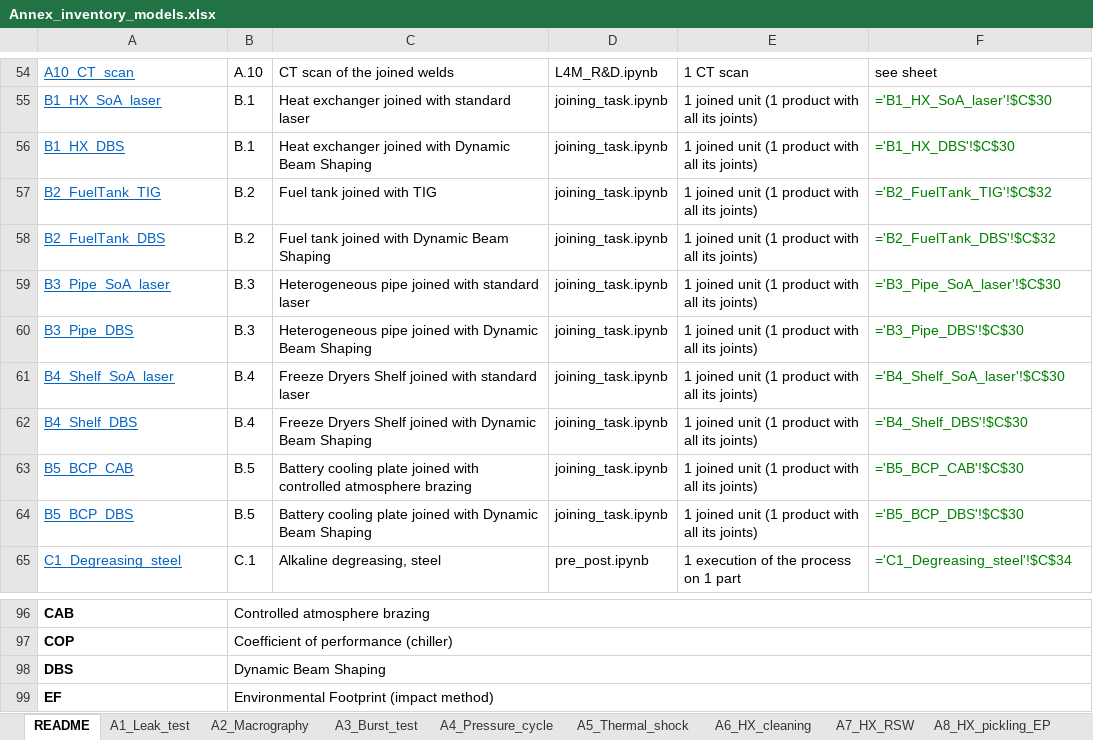
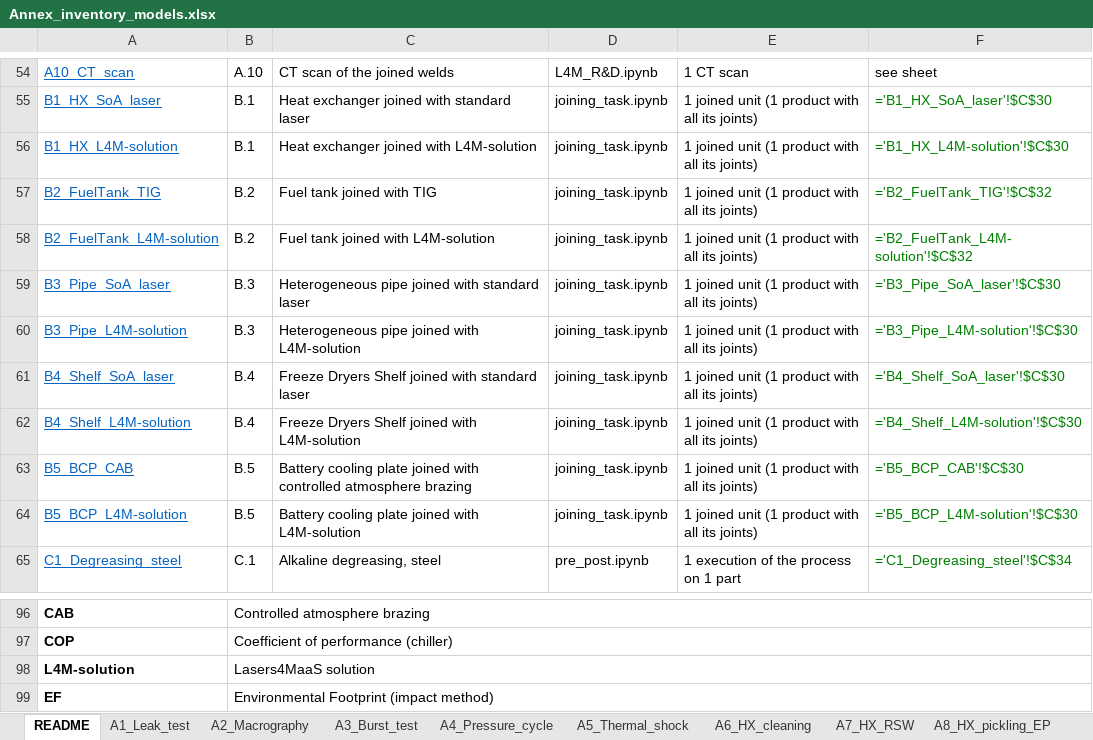
Before and after one commit to CMLPlatform/Lasers4MaaS_analysis, an Excel workbook: Annex_inventory_models.xlsx, sheet README, drawn as a sheet; only a part is shown, gaps mark what is left out; values as stored, in another font and other column widths than the file's, no borders; formulas without a stored value are shown as written; removed rows and columns are numbered as before the commit, all else as after; the diff names each change by its address in the sheet, - before the commit and + after, or states it on an @@ line.

Commit message:
updated DBL to L4M Solution

```diff
--- a/Annex_inventory_models.xlsx (sheet README)
+++ b/Annex_inventory_models.xlsx (sheet README)
-A56: B1_HX_DBS
+A56: B1_HX_L4M-solution
-C56: Heat exchanger joined with Dynamic Beam Shaping
+C56: Heat exchanger joined with L4M-solution
-F56: ='B1_HX_DBS'!$C$30
+F56: ='B1_HX_L4M-solution'!$C$30
-A58: B2_FuelTank_DBS
+A58: B2_FuelTank_L4M-solution
-C58: Fuel tank joined with Dynamic Beam Shaping
+C58: Fuel tank joined with L4M-solution
-F58: ='B2_FuelTank_DBS'!$C$32
+F58: ='B2_FuelTank_L4M-solution'!$C$32
-A60: B3_Pipe_DBS
+A60: B3_Pipe_L4M-solution
-C60: …joined with Dynamic Beam Shaping
+C60: …joined with L4M-solution
-F60: ='B3_Pipe_DBS'!$C$30
+F60: ='B3_Pipe_L4M-solution'!$C$30
-A62: B4_Shelf_DBS
+A62: B4_Shelf_L4M-solution
-C62: …joined with Dynamic Beam Shaping
+C62: …joined with L4M-solution
-F62: ='B4_Shelf_DBS'!$C$30
+F62: ='B4_Shelf_L4M-solution'!$C$30
-A64: B5_BCP_DBS
+A64: B5_BCP_L4M-solution
-C64: …joined with Dynamic Beam Shaping
+C64: …joined with L4M-solution
-F64: ='B5_BCP_DBS'!$C$30
+F64: ='B5_BCP_L4M-solution'!$C$30
-row 98: DBS | Dynamic Beam Shaping
+row 98: L4M-solution | Lasers4MaaS solution
```
Also changed, not shown: sheet D_Workflow, sheet E4_Fusion_weld, sheet E5_Pharma_weld, sheet B1_HX_L4M-solution, sheet E6_Battery_weld, sheet E3_Coupon_weld, 9 more sheets, other sheet tabs, 11 other files.
